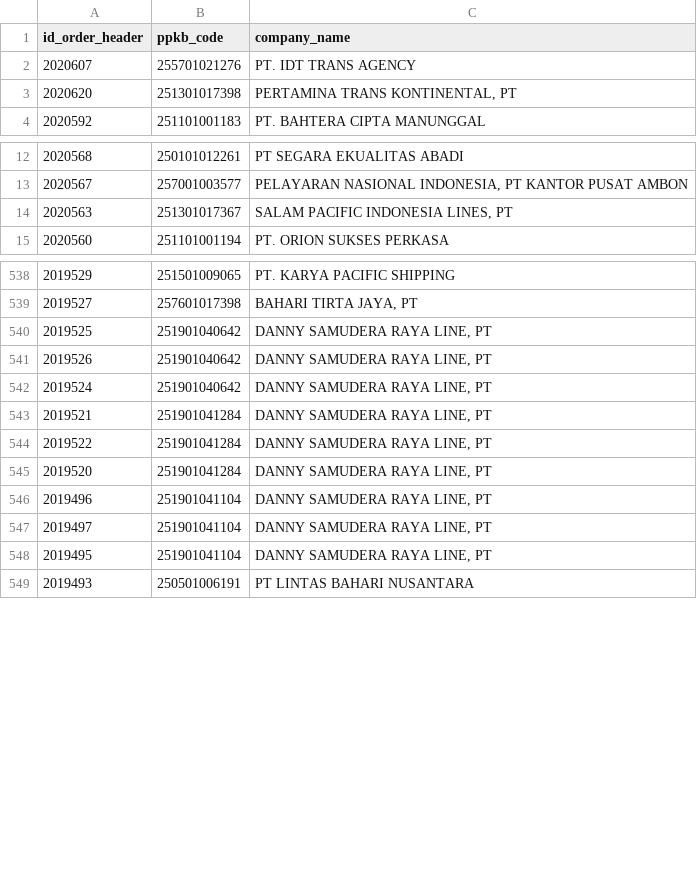
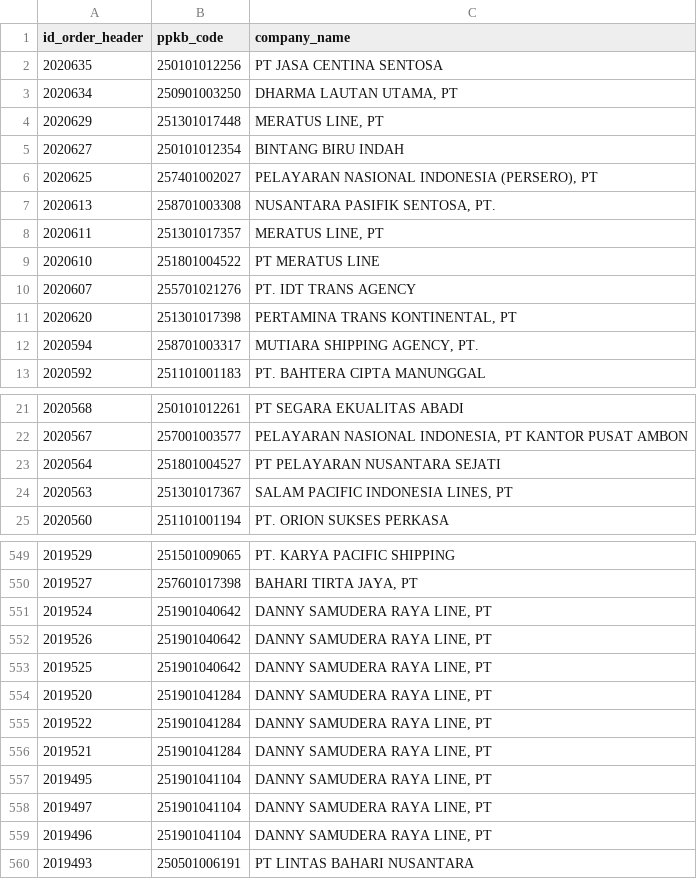
Before and after one commit to Hadi197/JobActy, a CSV file: job1.csv, drawn as a sheet; only a part is shown, gaps mark what is left out; the diff covers the shown part only.

```diff
--- a/job1.csv
+++ b/job1.csv
@@ -1,4 +1,13 @@
 id_order_header,ppkb_code,company_name
+2020635,250101012256,PT JASA CENTINA SENTOSA
+2020634,250901003250,"DHARMA LAUTAN UTAMA, PT"
+2020629,251301017448,"MERATUS LINE, PT"
+2020627,250101012354,BINTANG BIRU INDAH
+2020625,257401002027,"PELAYARAN NASIONAL INDONESIA (PERSERO), PT"
+2020613,258701003308,"NUSANTARA PASIFIK SENTOSA, PT."
+2020611,251301017357,"MERATUS LINE, PT"
+2020610,251801004522,PT MERATUS LINE
 2020607,255701021276,PT. IDT TRANS AGENCY
 2020620,251301017398,"PERTAMINA TRANS KONTINENTAL, PT"
+2020594,258701003317,"MUTIARA SHIPPING AGENCY, PT."
 2020592,251101001183,PT. BAHTERA CIPTA MANUNGGAL
@@ -13,2 +22,3 @@ id_order_header,ppkb_code,company_name
 2020567,257001003577,"PELAYARAN NASIONAL INDONESIA, PT KANTOR PUSAT AMBON"
+2020564,251801004527,PT PELAYARAN NUSANTARA SEJATI
 2020563,251301017367,"SALAM PACIFIC INDONESIA LINES, PT"
@@ -539,11 +550,11 @@ id_order_header,ppkb_code,company_name
 2019527,257601017398,"BAHARI TIRTA JAYA, PT"
-2019525,251901040642,"DANNY SAMUDERA RAYA LINE, PT"
-2019526,251901040642,"DANNY SAMUDERA RAYA LINE, PT"
 2019524,251901040642,"DANNY SAMUDERA RAYA LINE, PT"
-2019521,251901041284,"DANNY SAMUDERA RAYA LINE, PT"
-2019522,251901041284,"DANNY SAMUDERA RAYA LINE, PT"
+2019526,251901040642,"DANNY SAMUDERA RAYA LINE, PT"
+2019525,251901040642,"DANNY SAMUDERA RAYA LINE, PT"
 2019520,251901041284,"DANNY SAMUDERA RAYA LINE, PT"
-2019496,251901041104,"DANNY SAMUDERA RAYA LINE, PT"
-2019497,251901041104,"DANNY SAMUDERA RAYA LINE, PT"
+2019522,251901041284,"DANNY SAMUDERA RAYA LINE, PT"
+2019521,251901041284,"DANNY SAMUDERA RAYA LINE, PT"
 2019495,251901041104,"DANNY SAMUDERA RAYA LINE, PT"
+2019497,251901041104,"DANNY SAMUDERA RAYA LINE, PT"
+2019496,251901041104,"DANNY SAMUDERA RAYA LINE, PT"
 2019493,250501006191,PT LINTAS BAHARI NUSANTARA
```
Also changed, not shown: 2 added rows, 2 removed rows and 109 moved rows elsewhere in this file, job.csv.
